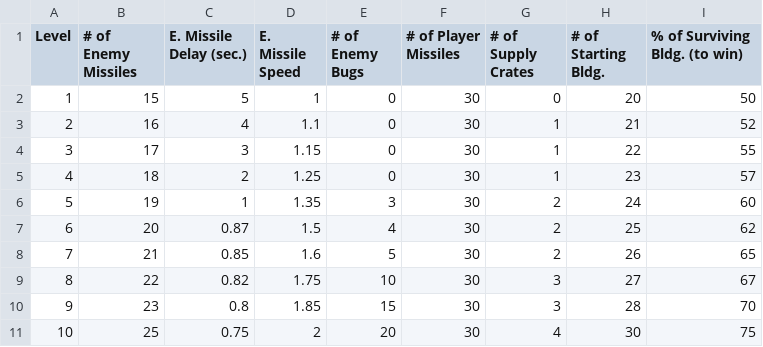
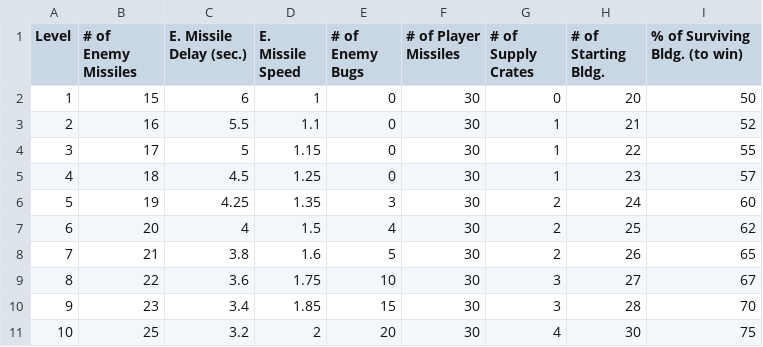
Before and after one commit to SamiHamid/Missile-Command, a CSV file: Assets/Data/levels.csv, drawn as a sheet.

Commit message:
adjust difficulty
- increase enemy missile delay
- decrease size of player missile sphere collider

```diff
--- a/Assets/Data/levels.csv
+++ b/Assets/Data/levels.csv
@@ -1,11 +1,11 @@
 Level,# of Enemy Missiles,E. Missile Delay (sec.),E. Missile Speed,# of Enemy Bugs,# of Player Missiles,# of Supply Crates,# of Starting Bldg.,% of Surviving Bldg. (to win)
-1,15,5,1,0,30,0,20,50
-2,16,4,1.1,0,30,1,21,52
-3,17,3,1.15,0,30,1,22,55
-4,18,2,1.25,0,30,1,23,57
-5,19,1,1.35,3,30,2,24,60
-6,20,0.87,1.5,4,30,2,25,62
-7,21,0.85,1.6,5,30,2,26,65
-8,22,0.82,1.75,10,30,3,27,67
-9,23,0.8,1.85,15,30,3,28,70
-10,25,0.75,2,20,30,4,30,75
+1,15,6,1,0,30,0,20,50
+2,16,5.5,1.1,0,30,1,21,52
+3,17,5,1.15,0,30,1,22,55
+4,18,4.5,1.25,0,30,1,23,57
+5,19,4.25,1.35,3,30,2,24,60
+6,20,4,1.5,4,30,2,25,62
+7,21,3.8,1.6,5,30,2,26,65
+8,22,3.6,1.75,10,30,3,27,67
+9,23,3.4,1.85,15,30,3,28,70
+10,25,3.2,2,20,30,4,30,75
```
Also changed, not shown: 1 other file.
